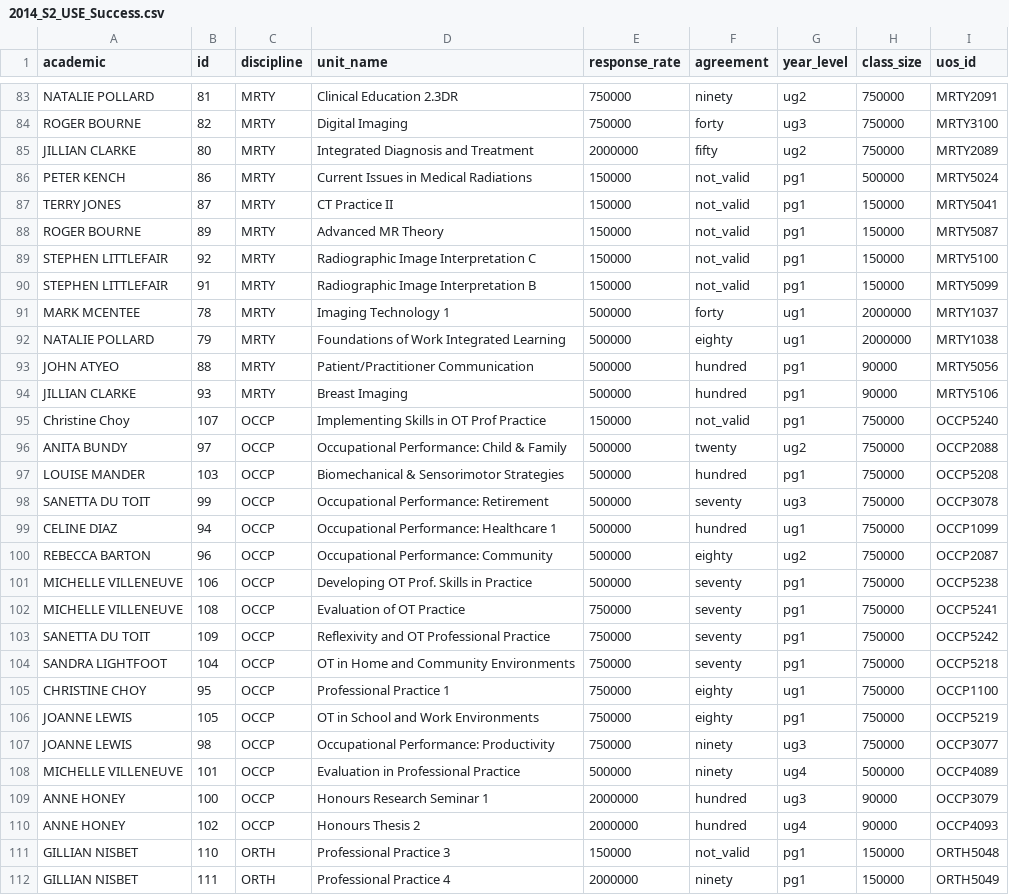
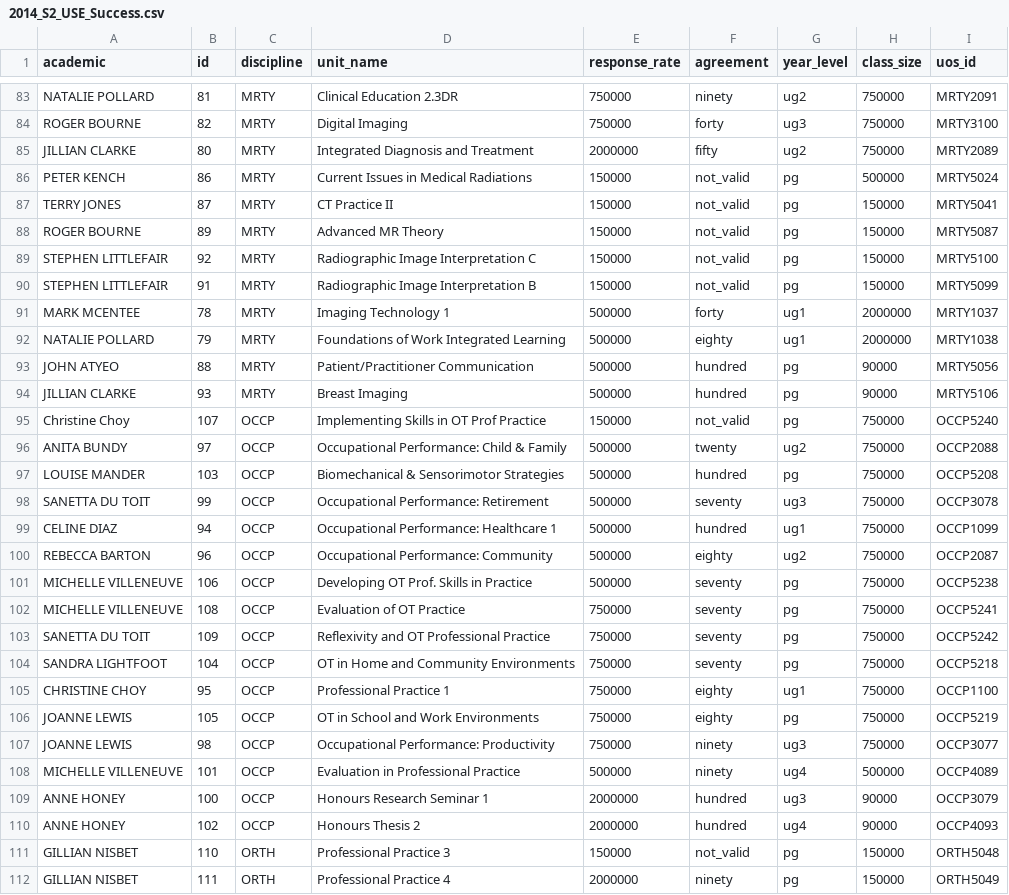
Before and after one commit to SoxFace/fhs-datavis, a CSV file: data/2014_S2_USE_Success.csv, drawn as a sheet; only a part is shown, gaps mark what is left out; the diff covers the shown part only.

Commit message:
fixed s2 year levels of 9 units

```diff
--- a/data/2014_S2_USE_Success.csv
+++ b/data/2014_S2_USE_Success.csv
@@ -85,14 +85,14 @@ ROGER BOURNE,82,MRTY,Digital Imaging,750000,forty,ug3,750000,MRTY3100
 JILLIAN CLARKE,80,MRTY,Integrated Diagnosis and Treatment,2000000,fifty,ug2,750000,MRTY2089
-PETER KENCH,86,MRTY,Current Issues in Medical Radiations,150000,not_valid,pg1,500000,MRTY5024
-TERRY JONES,87,MRTY,CT Practice II,150000,not_valid,pg1,150000,MRTY5041
-ROGER BOURNE,89,MRTY,Advanced MR Theory,150000,not_valid,pg1,150000,MRTY5087
-STEPHEN LITTLEFAIR,92,MRTY,Radiographic Image Interpretation C,150000,not_valid,pg1,150000,MRTY5100
-STEPHEN LITTLEFAIR,91,MRTY,Radiographic Image Interpretation B,150000,not_valid,pg1,150000,MRTY5099
+PETER KENCH,86,MRTY,Current Issues in Medical Radiations,150000,not_valid,pg,500000,MRTY5024
+TERRY JONES,87,MRTY,CT Practice II,150000,not_valid,pg,150000,MRTY5041
+ROGER BOURNE,89,MRTY,Advanced MR Theory,150000,not_valid,pg,150000,MRTY5087
+STEPHEN LITTLEFAIR,92,MRTY,Radiographic Image Interpretation C,150000,not_valid,pg,150000,MRTY5100
+STEPHEN LITTLEFAIR,91,MRTY,Radiographic Image Interpretation B,150000,not_valid,pg,150000,MRTY5099
 MARK MCENTEE,78,MRTY,Imaging Technology 1,500000,forty,ug1,2000000,MRTY1037
 NATALIE POLLARD,79,MRTY,Foundations of Work Integrated Learning,500000,eighty,ug1,2000000,MRTY1038
-JOHN ATYEO,88,MRTY,Patient/Practitioner Communication,500000,hundred,pg1,90000,MRTY5056
-JILLIAN CLARKE,93,MRTY,Breast Imaging,500000,hundred,pg1,90000,MRTY5106
-Christine Choy,107,OCCP,Implementing Skills in OT Prof Practice,150000,not_valid,pg1,750000,OCCP5240
+JOHN ATYEO,88,MRTY,Patient/Practitioner Communication,500000,hundred,pg,90000,MRTY5056
+JILLIAN CLARKE,93,MRTY,Breast Imaging,500000,hundred,pg,90000,MRTY5106
+Christine Choy,107,OCCP,Implementing Skills in OT Prof Practice,150000,not_valid,pg,750000,OCCP5240
 ANITA BUNDY,97,OCCP,Occupational Performance: Child & Family,500000,twenty,ug2,750000,OCCP2088
-LOUISE MANDER,103,OCCP,Biomechanical & Sensorimotor Strategies,500000,hundred,pg1,750000,OCCP5208
+LOUISE MANDER,103,OCCP,Biomechanical & Sensorimotor Strategies,500000,hundred,pg,750000,OCCP5208
 SANETTA DU TOIT,99,OCCP,Occupational Performance: Retirement,500000,seventy,ug3,750000,OCCP3078
@@ -100,8 +100,8 @@ CELINE DIAZ,94,OCCP,Occupational Performance: Healthcare 1,500000,hundred,ug1,75
 REBECCA BARTON,96,OCCP,Occupational Performance: Community,500000,eighty,ug2,750000,OCCP2087
-MICHELLE VILLENEUVE,106,OCCP,Developing OT Prof. Skills in Practice,500000,seventy,pg1,750000,OCCP5238
-MICHELLE VILLENEUVE,108,OCCP,Evaluation of OT Practice,750000,seventy,pg1,750000,OCCP5241
-SANETTA DU TOIT,109,OCCP,Reflexivity and OT Professional Practice,750000,seventy,pg1,750000,OCCP5242
-SANDRA LIGHTFOOT,104,OCCP,OT in Home and Community Environments,750000,seventy,pg1,750000,OCCP5218
+MICHELLE VILLENEUVE,106,OCCP,Developing OT Prof. Skills in Practice,500000,seventy,pg,750000,OCCP5238
+MICHELLE VILLENEUVE,108,OCCP,Evaluation of OT Practice,750000,seventy,pg,750000,OCCP5241
+SANETTA DU TOIT,109,OCCP,Reflexivity and OT Professional Practice,750000,seventy,pg,750000,OCCP5242
+SANDRA LIGHTFOOT,104,OCCP,OT in Home and Community Environments,750000,seventy,pg,750000,OCCP5218
 CHRISTINE CHOY,95,OCCP,Professional Practice 1,750000,eighty,ug1,750000,OCCP1100
-JOANNE LEWIS,105,OCCP,OT in School and Work Environments,750000,eighty,pg1,750000,OCCP5219
+JOANNE LEWIS,105,OCCP,OT in School and Work Environments,750000,eighty,pg,750000,OCCP5219
 JOANNE LEWIS,98,OCCP,Occupational Performance: Productivity,750000,ninety,ug3,750000,OCCP3077
@@ -110,3 +110,3 @@ ANNE HONEY,100,OCCP,Honours Research Seminar 1,2000000,hundred,ug3,90000,OCCP307
 ANNE HONEY,102,OCCP,Honours Thesis 2,2000000,hundred,ug4,90000,OCCP4093
-GILLIAN NISBET,110,ORTH,Professional Practice 3,150000,not_valid,pg1,150000,ORTH5048
-GILLIAN NISBET,111,ORTH,Professional Practice 4,2000000,ninety,pg1,150000,ORTH5049
+GILLIAN NISBET,110,ORTH,Professional Practice 3,150000,not_valid,pg,150000,ORTH5048
+GILLIAN NISBET,111,ORTH,Professional Practice 4,2000000,ninety,pg,150000,ORTH5049
```
Also changed, not shown: 52 edited cells elsewhere in this file, 2 other files.
